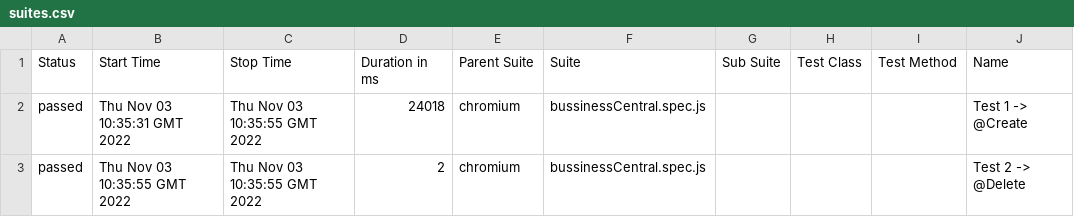
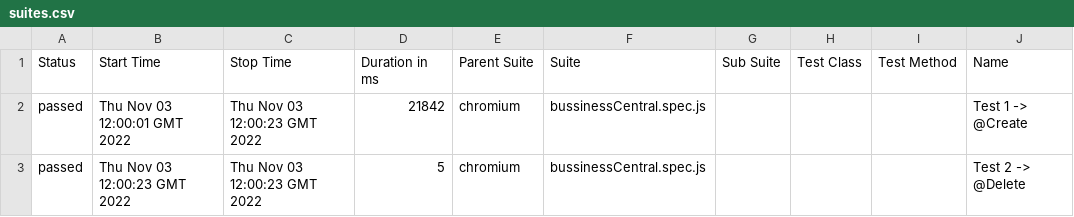
Before and after one commit to ceiqapractice/FORTE, a CSV file: 45/data/suites.csv, drawn as a sheet; only a part is shown; the diff names each change by its address in the sheet, - before the commit and + after, or states it on an @@ line.

```diff
--- a/45/data/suites.csv
+++ b/45/data/suites.csv
-B2 (Start Time): Thu Nov 03 10:35:31 GMT 2022
+B2 (Start Time): Thu Nov 03 12:00:01 GMT 2022
-C2:C3 (Stop Time): Thu Nov 03 10:35:55 GMT 2022
+C2:C3 (Stop Time): Thu Nov 03 12:00:23 GMT 2022
-D2 (Duration in ms): 24018
+D2 (Duration in ms): 21842
-B3 (Start Time): Thu Nov 03 10:35:55 GMT 2022
+B3 (Start Time): Thu Nov 03 12:00:23 GMT 2022
-D3 (Duration in ms): 2
+D3 (Duration in ms): 5
```
Also changed, not shown: 34 other files.
